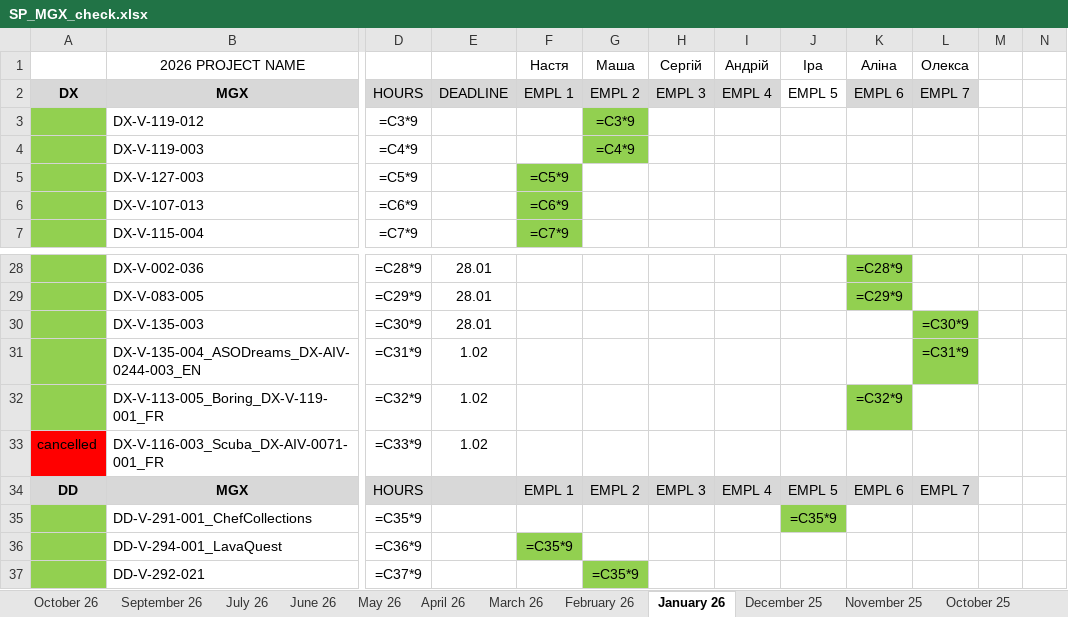
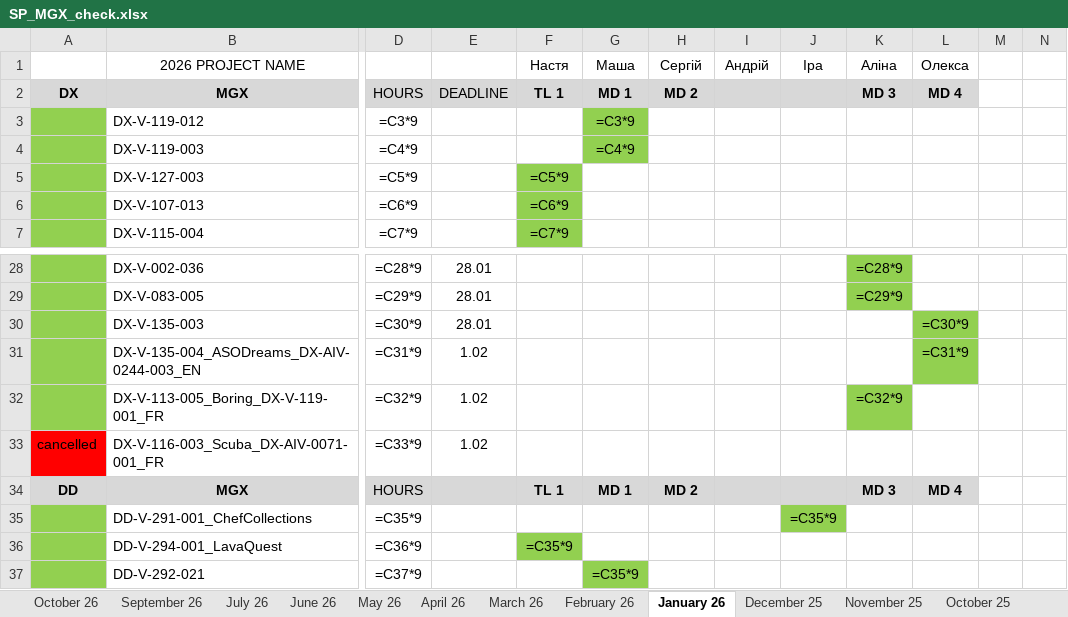
Before and after one commit to lisenbart/lg-board, an Excel workbook: data/SP_MGX_check.xlsx, sheet January 26, drawn as a sheet; only a part is shown, gaps mark what is left out; values as stored, in another font and other column widths than the file's, no borders; formulas without a stored value are shown as written; the diff names each change by its address in the sheet, - before the commit and + after, or states it on an @@ line.

```diff
--- a/data/SP_MGX_check.xlsx (sheet January 26)
+++ b/data/SP_MGX_check.xlsx (sheet January 26)
-F2 (Настя): EMPL 1
+F2 (Настя): TL 1
-F2:H2 bold: off
+F2:H2 bold: on
-G2 (Маша): EMPL 2
+G2 (Маша): MD 1
-H2 (Сергій): EMPL 3
+H2 (Сергій): MD 2
-I2 (Андрій): EMPL 4
+I2 (Андрій): (empty)
-J2 (Іра): EMPL 5
+J2 (Іра): (empty)
-J2 fill: none
+J2 fill: #D8D8D8
-K2 (Аліна): EMPL 6
+K2 (Аліна): MD 3
-K2:L2 bold: off
+K2:L2 bold: on
-L2 (Олекса): EMPL 7
+L2 (Олекса): MD 4
-F34 (Настя): EMPL 1
+F34 (Настя): TL 1
-F34:H34 bold: off
+F34:H34 bold: on
-G34 (Маша): EMPL 2
+G34 (Маша): MD 1
-H34 (Сергій): EMPL 3
+H34 (Сергій): MD 2
-I34 (Андрій): EMPL 4
+I34 (Андрій): (empty)
-J34 (Іра): EMPL 5
+J34 (Іра): (empty)
-K34 (Аліна): EMPL 6
+K34 (Аліна): MD 3
-K34:L34 bold: off
+K34:L34 bold: on
-L34 (Олекса): EMPL 7
+L34 (Олекса): MD 4
```
Also changed, not shown: sheet May 26, sheet July 26, sheet February 26, sheet October 26, sheet September 26, sheet March 26, 19 more sheets, data/finance/SUPERPLAY_MGX_Calculator.xlsx, data/mirror/SP_MGX_check.xlsx, 8 other files.
